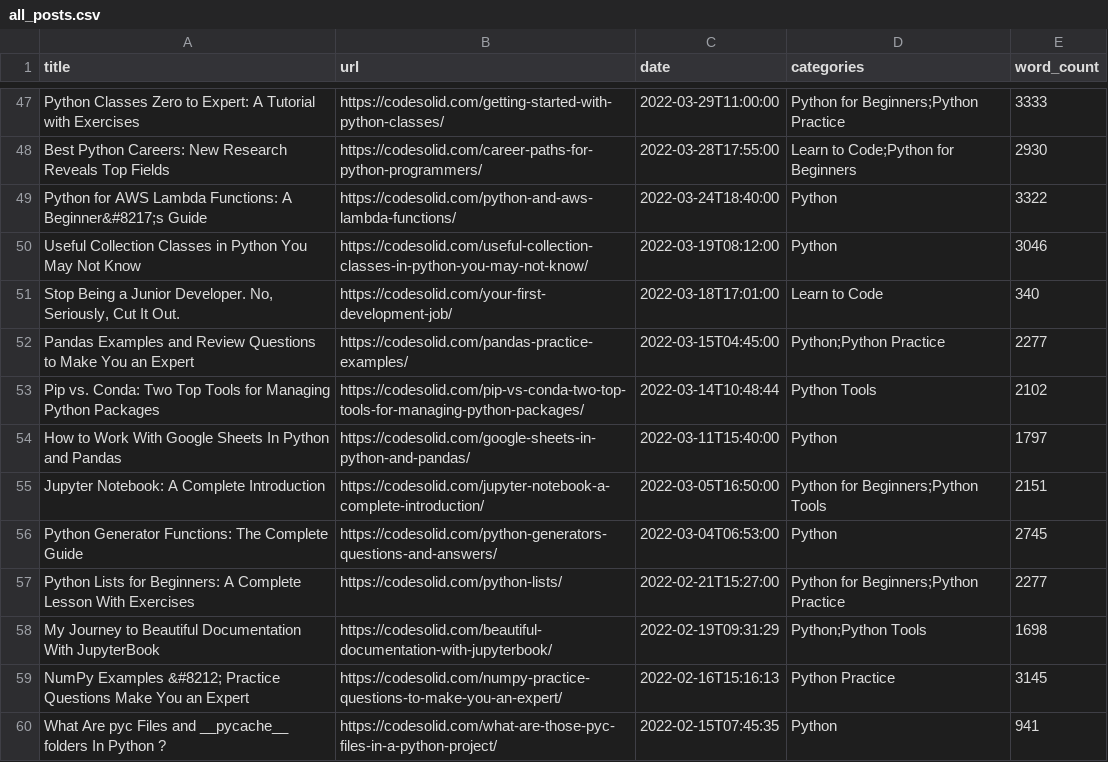
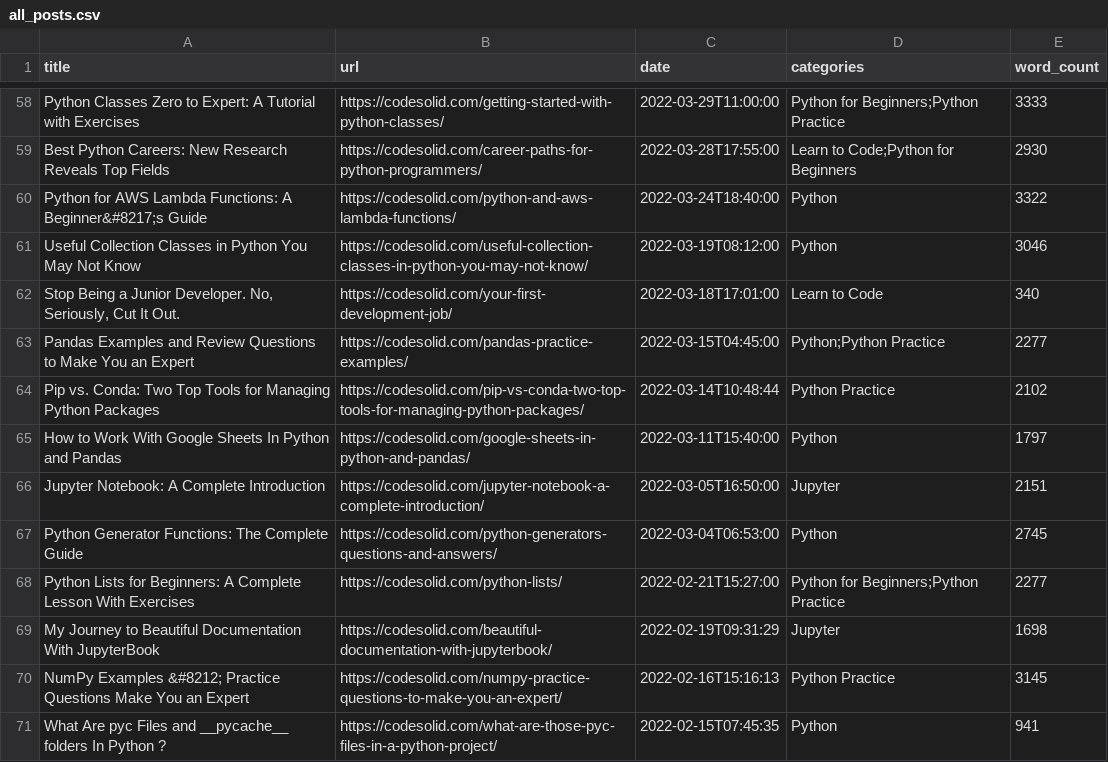
Before and after one commit to CodeSolid/wp-content-python, a CSV file: reports/all_posts.csv, drawn as a sheet; only a part is shown, gaps mark what is left out; the diff covers the shown part only.

```diff
--- a/reports/all_posts.csv
+++ b/reports/all_posts.csv
@@ -52,8 +63,8 @@ title,url,date,categories,word_count
 "Pandas Examples and Review Questions to Make You an Expert","https://codesolid.com/pandas-practice-examples/","2022-03-15T04:45:00","Python;Python Practice","2277"
-"Pip vs. Conda: Two Top Tools for Managing Python Packages","https://codesolid.com/pip-vs-conda-two-top-tools-for-managing-python-packages/","2022-03-14T10:48:44","Python Tools","2102"
+"Pip vs. Conda: Two Top Tools for Managing Python Packages","https://codesolid.com/pip-vs-conda-two-top-tools-for-managing-python-packages/","2022-03-14T10:48:44","Python Practice","2102"
 "How to Work With Google Sheets In Python and Pandas","https://codesolid.com/google-sheets-in-python-and-pandas/","2022-03-11T15:40:00","Python","1797"
-"Jupyter Notebook: A Complete Introduction","https://codesolid.com/jupyter-notebook-a-complete-introduction/","2022-03-05T16:50:00","Python for Beginners;Python Tools","2151"
+"Jupyter Notebook: A Complete Introduction","https://codesolid.com/jupyter-notebook-a-complete-introduction/","2022-03-05T16:50:00","Jupyter","2151"
 "Python Generator Functions: The Complete Guide","https://codesolid.com/python-generators-questions-and-answers/","2022-03-04T06:53:00","Python","2745"
 "Python Lists for Beginners: A Complete Lesson With Exercises","https://codesolid.com/python-lists/","2022-02-21T15:27:00","Python for Beginners;Python Practice","2277"
-"My Journey to Beautiful Documentation With JupyterBook","https://codesolid.com/beautiful-documentation-with-jupyterbook/","2022-02-19T09:31:29","Python;Python Tools","1698"
+"My Journey to Beautiful Documentation With JupyterBook","https://codesolid.com/beautiful-documentation-with-jupyterbook/","2022-02-19T09:31:29","Jupyter","1698"
 "NumPy Examples &#8212;  Practice Questions Make You an Expert","https://codesolid.com/numpy-practice-questions-to-make-you-an-expert/","2022-02-16T15:16:13","Python Practice","3145"
```
Also changed, not shown: 11 added rows and 19 edited cells elsewhere in this file, 4 other files.
